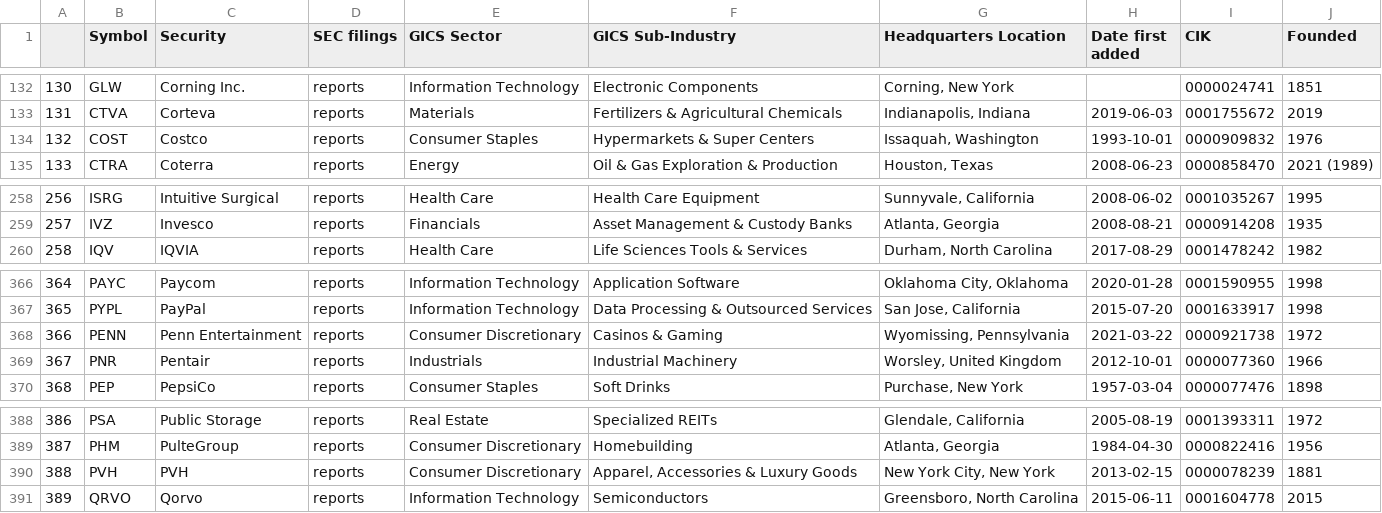
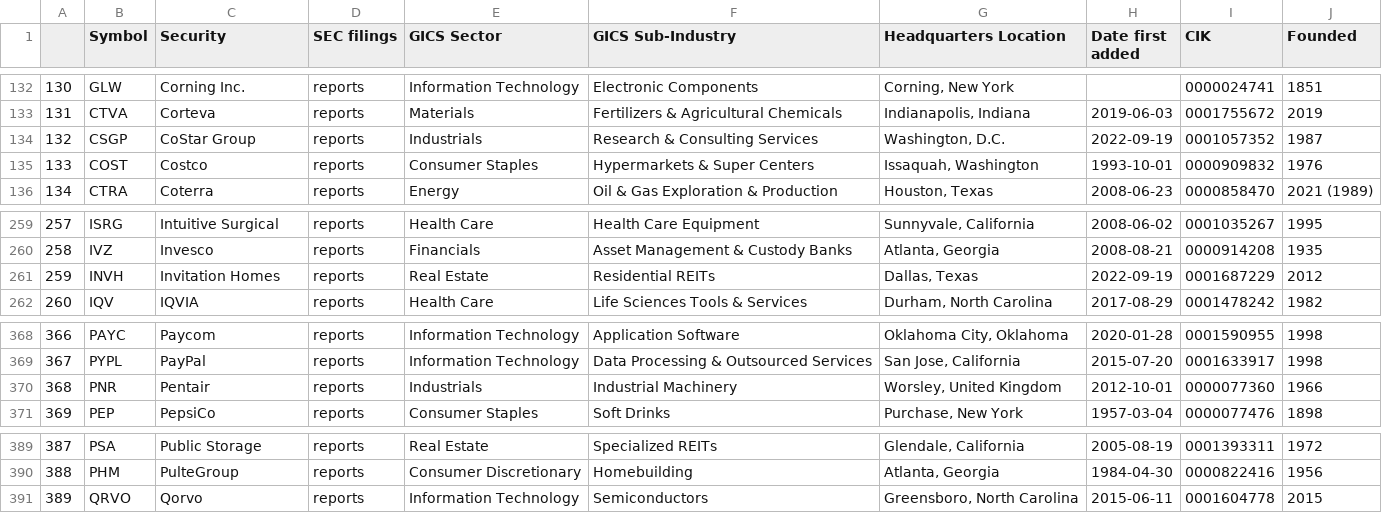
Before and after one commit to vvelicu/s-p500, a CSV file: data/SP500_Components.csv, drawn as a sheet; only a part is shown, gaps mark what is left out; removed rows and columns are numbered as before the commit, all else as after; the diff names each change by its address in the sheet, - before the commit and + after, or states it on an @@ line.

```diff
--- a/data/SP500_Components.csv
+++ b/data/SP500_Components.csv
+row 134: 132 | CSGP | CoStar Group | reports | Industrials | Research & Consulting Services | Washington, D.C. | 2022-09-19 | 0001057352 | 1987
@@ column A renumbered between rows 135 and 390 @@
+row 261: 259 | INVH | Invitation Homes | reports | Real Estate | Residential REITs | Dallas, Texas | 2022-09-19 | 0001687229 | 2012
-row 368: 366 | PENN | Penn Entertainment | reports | Consumer Discretionary | Casinos & Gaming | Wyomissing, Pennsylvania | 2021-03-22 | 0000921738 | 1972
-row 390: 388 | PVH | PVH | reports | Consumer Discretionary | Apparel, Accessories & Luxury Goods | New York City, New York | 2013-02-15 | 0000078239 | 1881
```
